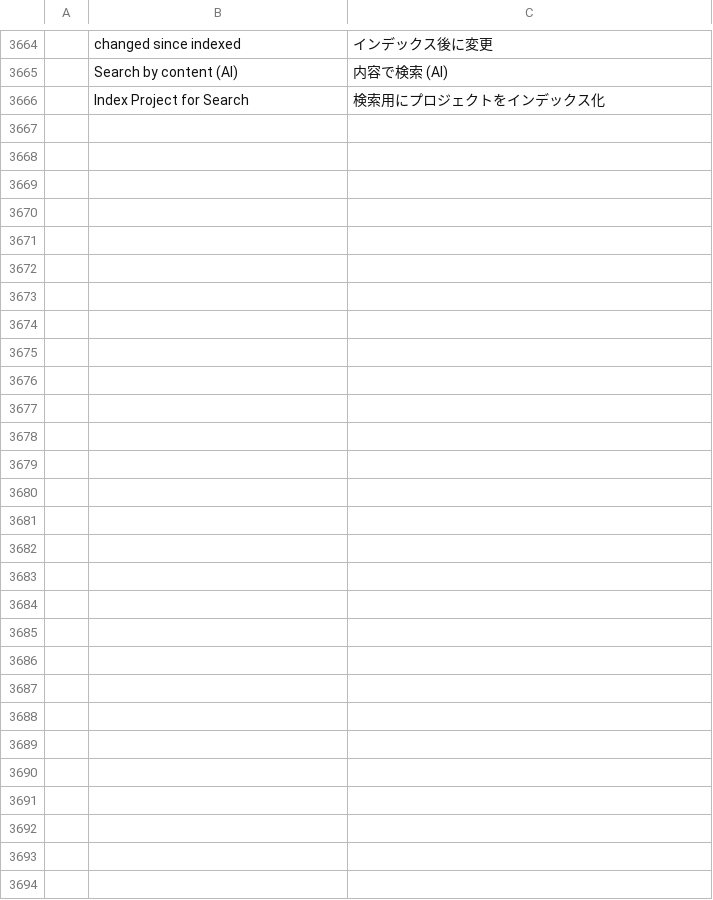
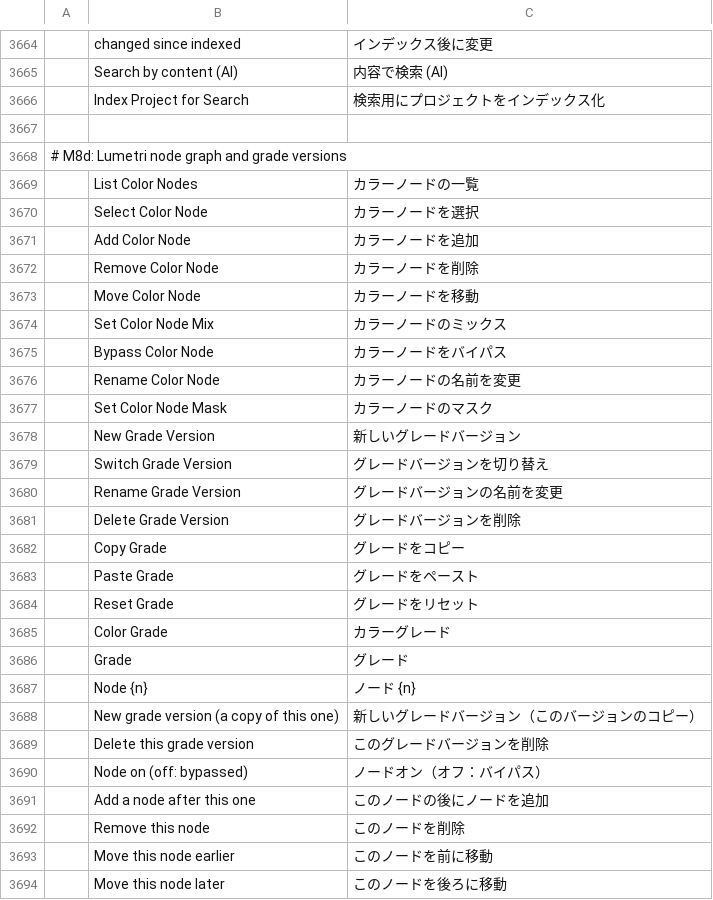
Before and after one commit to camcoley1/filmcraft, a TSV file: crates/ui-egui/src/i18n/ja.tsv, drawn as a sheet; only a part is shown, gaps mark what is left out.

```diff
--- a/crates/ui-egui/src/i18n/ja.tsv
+++ b/crates/ui-egui/src/i18n/ja.tsv
@@ -3666 +3666,29 @@
 	Index Project for Search	検索用にプロジェクトをインデックス化
+
+# M8d: Lumetri node graph and grade versions
+	List Color Nodes	カラーノードの一覧
+	Select Color Node	カラーノードを選択
+	Add Color Node	カラーノードを追加
+	Remove Color Node	カラーノードを削除
+	Move Color Node	カラーノードを移動
+	Set Color Node Mix	カラーノードのミックス
+	Bypass Color Node	カラーノードをバイパス
+	Rename Color Node	カラーノードの名前を変更
+	Set Color Node Mask	カラーノードのマスク
+	New Grade Version	新しいグレードバージョン
+	Switch Grade Version	グレードバージョンを切り替え
+	Rename Grade Version	グレードバージョンの名前を変更
+	Delete Grade Version	グレードバージョンを削除
+	Copy Grade	グレードをコピー
+	Paste Grade	グレードをペースト
+	Reset Grade	グレードをリセット
+	Color Grade	カラーグレード
+	Grade	グレード
+	Node {n}	ノード {n}
+	New grade version (a copy of this one)	新しいグレードバージョン（このバージョンのコピー）
+	Delete this grade version	このグレードバージョンを削除
+	Node on (off: bypassed)	ノードオン（オフ：バイパス）
+	Add a node after this one	このノードの後にノードを追加
+	Remove this node	このノードを削除
+	Move this node earlier	このノードを前に移動
+	Move this node later	このノードを後ろに移動
```
Also changed, not shown: crates/ui-egui/src/i18n/de.tsv, crates/ui-egui/src/i18n/es.tsv, 8 other files.
